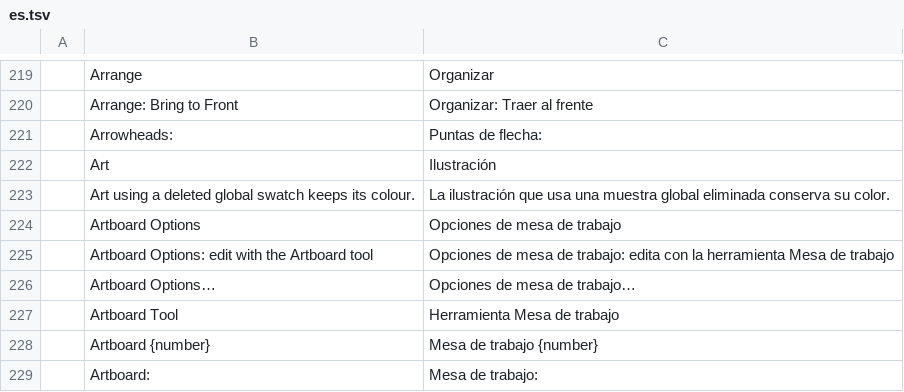
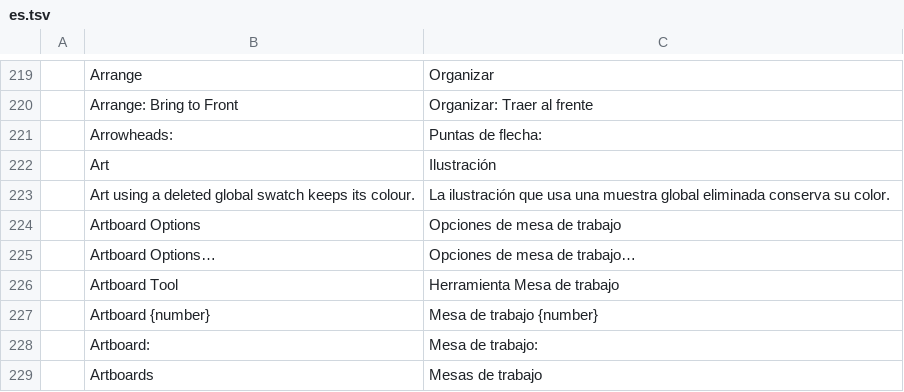
Before and after one commit to 00xJS/vectorcraft, a TSV file: crates/ui-egui/src/i18n/es.tsv, drawn as a sheet; only a part is shown, gaps mark what is left out; the shorter side is filled out with more unchanged rows; the diff names each change by its address in the sheet, - before the commit and + after, or states it on an @@ line.

```diff
--- a/crates/ui-egui/src/i18n/es.tsv
+++ b/crates/ui-egui/src/i18n/es.tsv
-row 225:  | Artboard Options: edit with the Artboard tool | Opciones de mesa de trabajo: edita con la herramienta Mesa de trabajo
```
Also changed, not shown: crates/ui-egui/src/i18n/fr.tsv, crates/ui-egui/src/i18n/it.tsv, 16 other files.
